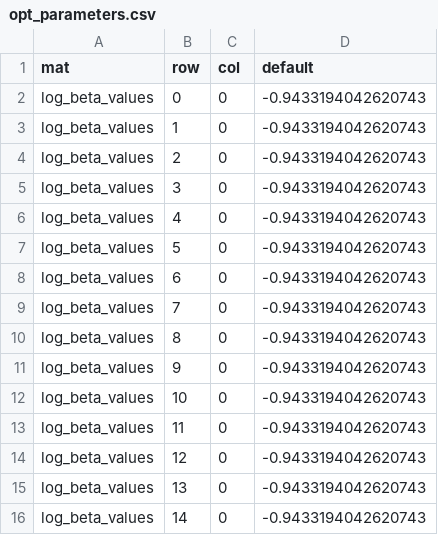
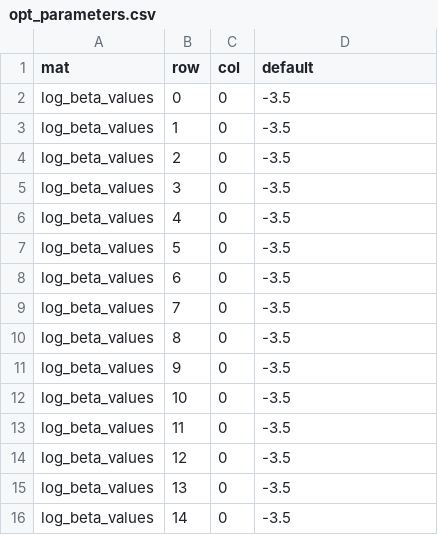
Before and after one commit to canmod/macpan2, a CSV file: misc/experiments/calibration/opt_parameters.csv, drawn as a sheet.

Commit message:
[skip ci] ww calibration experiments

```diff
--- a/misc/experiments/calibration/opt_parameters.csv
+++ b/misc/experiments/calibration/opt_parameters.csv
@@ -1,16 +1,16 @@
 mat,            row,col,default
-log_beta_values,0,  0,  -0.9433194042620743
-log_beta_values,1,  0,  -0.9433194042620743
-log_beta_values,2,  0,  -0.9433194042620743
-log_beta_values,3,  0,  -0.9433194042620743
-log_beta_values,4,  0,  -0.9433194042620743
-log_beta_values,5,  0,  -0.9433194042620743
-log_beta_values,6,  0,  -0.9433194042620743
-log_beta_values,7,  0,  -0.9433194042620743
-log_beta_values,8,  0,  -0.9433194042620743
-log_beta_values,9,  0,  -0.9433194042620743
-log_beta_values,10, 0,  -0.9433194042620743
-log_beta_values,11, 0,  -0.9433194042620743
-log_beta_values,12, 0,  -0.9433194042620743
-log_beta_values,13, 0,  -0.9433194042620743
-log_beta_values,14, 0,  -0.9433194042620743
+log_beta_values,0,  0,  -3.5
+log_beta_values,1,  0,  -3.5
+log_beta_values,2,  0,  -3.5
+log_beta_values,3,  0,  -3.5
+log_beta_values,4,  0,  -3.5
+log_beta_values,5,  0,  -3.5
+log_beta_values,6,  0,  -3.5
+log_beta_values,7,  0,  -3.5
+log_beta_values,8,  0,  -3.5
+log_beta_values,9,  0,  -3.5
+log_beta_values,10, 0,  -3.5
+log_beta_values,11, 0,  -3.5
+log_beta_values,12, 0,  -3.5
+log_beta_values,13, 0,  -3.5
+log_beta_values,14, 0,  -3.5
```
Also changed, not shown: 1 other file.
